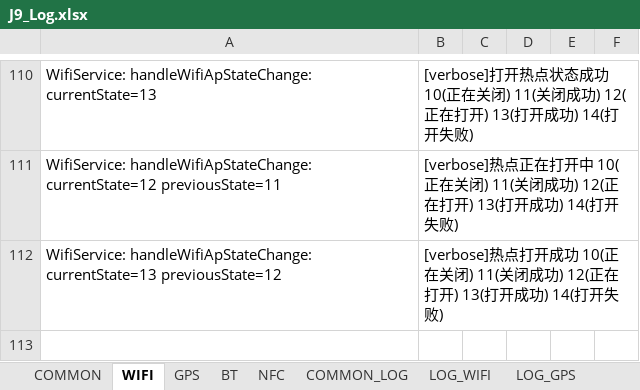
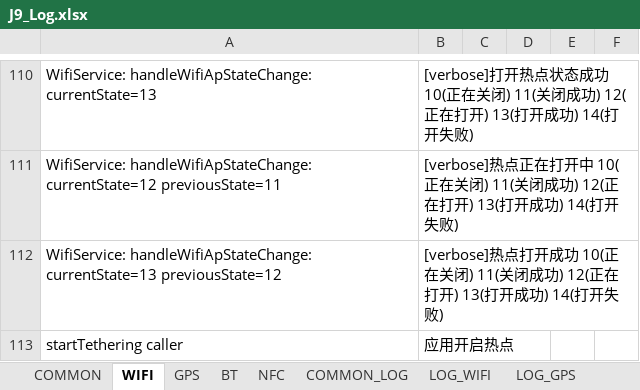
Before and after one commit to ZukGit/WordPress_MD_Git, an Excel workbook: tool/notepad_zbinfile/zbin/J9_Log.xlsx, sheet WIFI, drawn as a sheet; only a part is shown, gaps mark what is left out; values as stored, in another font and other column widths than the file's, no borders; the diff names each change by its address in the sheet, - before the commit and + after, or states it on an @@ line.

Commit message:
2021年10月19日-21时50分16秒______Zukgit-的提交

```diff
--- a/tool/notepad_zbinfile/zbin/J9_Log.xlsx (sheet WIFI)
+++ b/tool/notepad_zbinfile/zbin/J9_Log.xlsx (sheet WIFI)
+row 113: startTethering caller | 应用开启热点
```
Also changed, not shown: sheet GPS.
